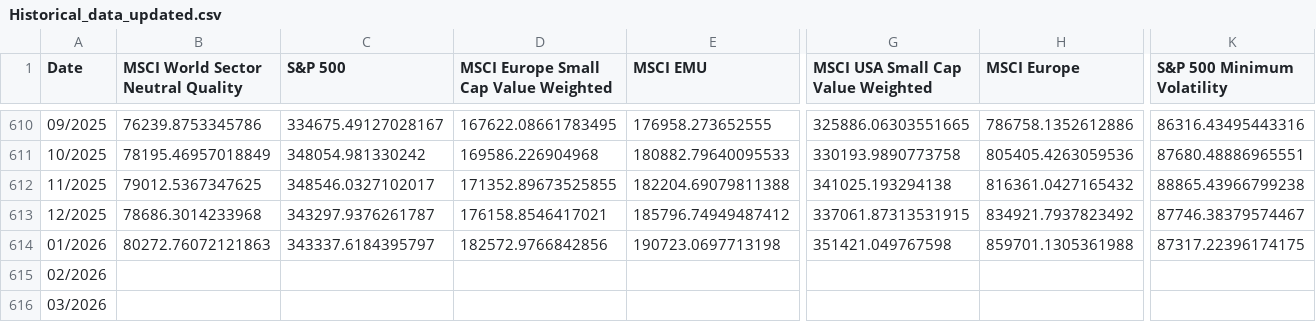
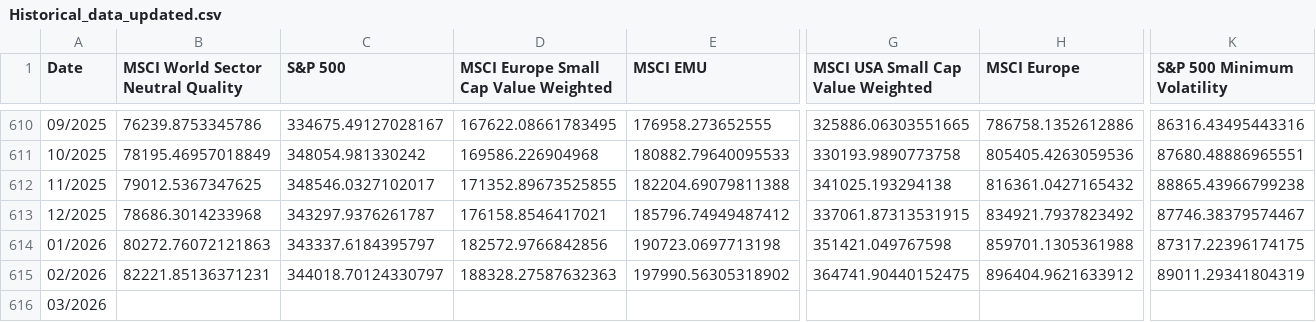
Before and after one commit to PhisicsLollo0/finance-4all, a CSV file: backend/data/Historical_data_updated.csv, drawn as a sheet; only a part is shown, gaps mark what is left out; the diff covers the shown part only; the diff names each change by its address in the sheet, - before the commit and + after, or states it on an @@ line.

```diff
--- a/backend/data/Historical_data_updated.csv
+++ b/backend/data/Historical_data_updated.csv
-B615: (empty)
+B615: 82221.85136371231
-C615 (S&P 500): (empty)
+C615 (S&P 500): 344018.70124330797
-D615: (empty)
+D615: 188328.27587632363
-E615 (MSCI EMU): (empty)
+E615 (MSCI EMU): 197990.56305318902
-G615: (empty)
+G615: 364741.90440152475
-H615 (MSCI Europe): (empty)
+H615 (MSCI Europe): 896404.9621633912
-K615 (S&P 500 Minimum Volatility): (empty)
+K615 (S&P 500 Minimum Volatility): 89011.29341804319
```
Also changed, not shown: 1 edited cell elsewhere in this file.
